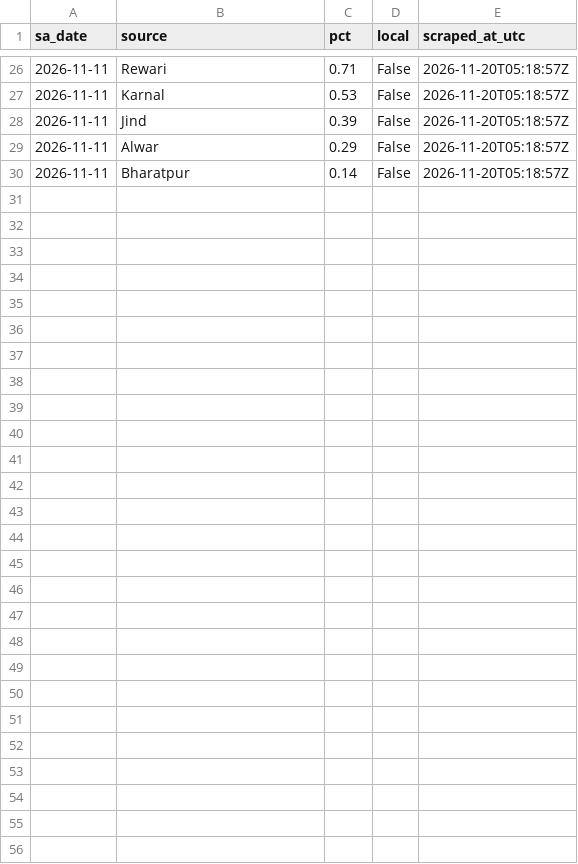
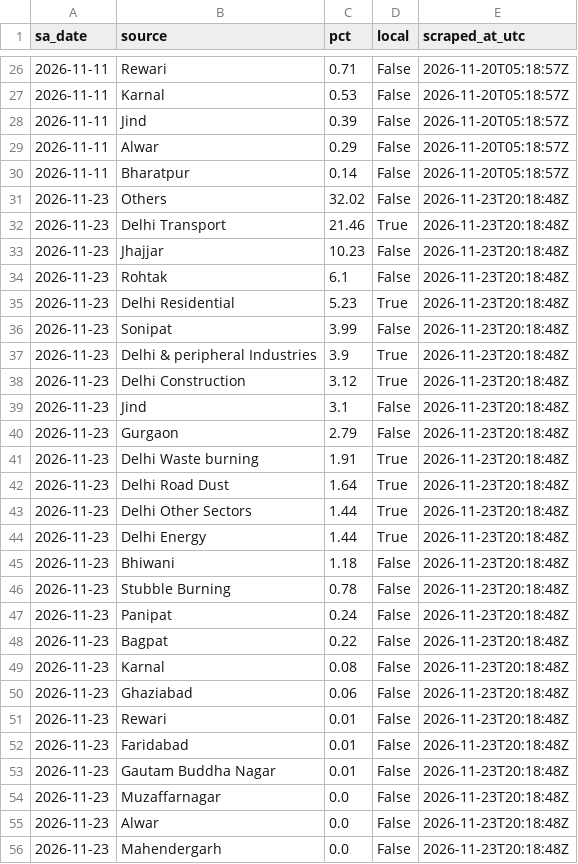
Before and after one commit to mrafiuddin50/ews-scraper, a CSV file: data/dss/history.csv, drawn as a sheet; only a part is shown, gaps mark what is left out; the diff names each change by its address in the sheet, - before the commit and + after, or states it on an @@ line.

```diff
--- a/data/dss/history.csv
+++ b/data/dss/history.csv
+row 31: 2026-11-23 | Others | 32.02 | False | 2026-11-23T20:18:48Z
+row 32: 2026-11-23 | Delhi Transport | 21.46 | True | 2026-11-23T20:18:48Z
+row 33: 2026-11-23 | Jhajjar | 10.23 | False | 2026-11-23T20:18:48Z
+row 34: 2026-11-23 | Rohtak | 6.1 | False | 2026-11-23T20:18:48Z
+row 35: 2026-11-23 | Delhi Residential | 5.23 | True | 2026-11-23T20:18:48Z
+row 36: 2026-11-23 | Sonipat | 3.99 | False | 2026-11-23T20:18:48Z
+row 37: 2026-11-23 | Delhi & peripheral Industries | 3.9 | True | 2026-11-23T20:18:48Z
+row 38: 2026-11-23 | Delhi Construction | 3.12 | True | 2026-11-23T20:18:48Z
+row 39: 2026-11-23 | Jind | 3.1 | False | 2026-11-23T20:18:48Z
+row 40: 2026-11-23 | Gurgaon | 2.79 | False | 2026-11-23T20:18:48Z
+row 41: 2026-11-23 | Delhi Waste burning | 1.91 | True | 2026-11-23T20:18:48Z
+row 42: 2026-11-23 | Delhi Road Dust | 1.64 | True | 2026-11-23T20:18:48Z
+row 43: 2026-11-23 | Delhi Other Sectors | 1.44 | True | 2026-11-23T20:18:48Z
+row 44: 2026-11-23 | Delhi Energy | 1.44 | True | 2026-11-23T20:18:48Z
+row 45: 2026-11-23 | Bhiwani | 1.18 | False | 2026-11-23T20:18:48Z
+row 46: 2026-11-23 | Stubble Burning | 0.78 | False | 2026-11-23T20:18:48Z
+row 47: 2026-11-23 | Panipat | 0.24 | False | 2026-11-23T20:18:48Z
+row 48: 2026-11-23 | Bagpat | 0.22 | False | 2026-11-23T20:18:48Z
+row 49: 2026-11-23 | Karnal | 0.08 | False | 2026-11-23T20:18:48Z
+row 50: 2026-11-23 | Ghaziabad | 0.06 | False | 2026-11-23T20:18:48Z
+row 51: 2026-11-23 | Rewari | 0.01 | False | 2026-11-23T20:18:48Z
+row 52: 2026-11-23 | Faridabad | 0.01 | False | 2026-11-23T20:18:48Z
+row 53: 2026-11-23 | Gautam Buddha Nagar | 0.01 | False | 2026-11-23T20:18:48Z
+row 54: 2026-11-23 | Muzaffarnagar | 0.0 | False | 2026-11-23T20:18:48Z
+row 55: 2026-11-23 | Alwar | 0.0 | False | 2026-11-23T20:18:48Z
+row 56: 2026-11-23 | Mahendergarh | 0.0 | False | 2026-11-23T20:18:48Z
```
Also changed, not shown: data/dss_page/stubble_daily.csv, data/rtsa/history.csv, 11 other files.
